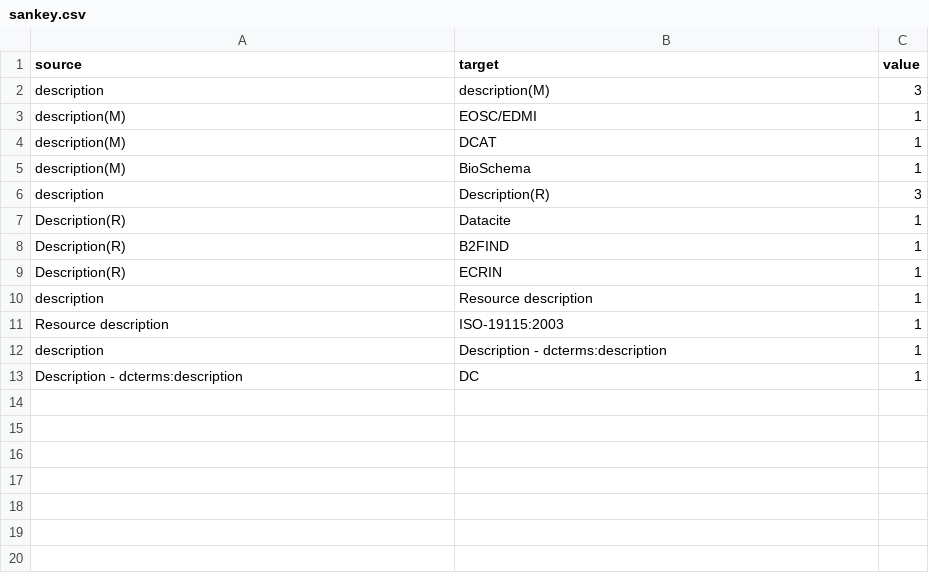
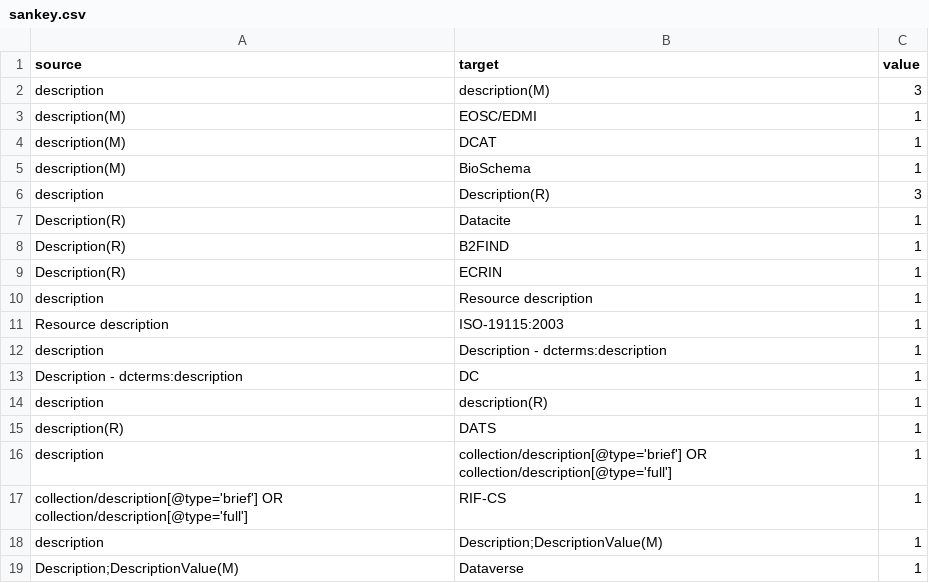
Before and after one commit to chantelleverhey/SchemaCrosswalks, a CSV file: sankey.csv, drawn as a sheet; the diff names each change by its address in the sheet, - before the commit and + after, or states it on an @@ line.

Commit message:
Update sankey.csv

```diff
--- a/sankey.csv
+++ b/sankey.csv
+row 14: description | description(R) | 1
+row 15: description(R) | DATS | 1
+row 16: description | collection/description[@type='brief'] OR collection/description[@type='full'] | 1
+row 17: collection/description[@type='brief'] OR collection/description[@type='full'] | RIF-CS | 1
+row 18: description | Description;DescriptionValue(M) | 1
+row 19: Description;DescriptionValue(M) | Dataverse | 1
```
